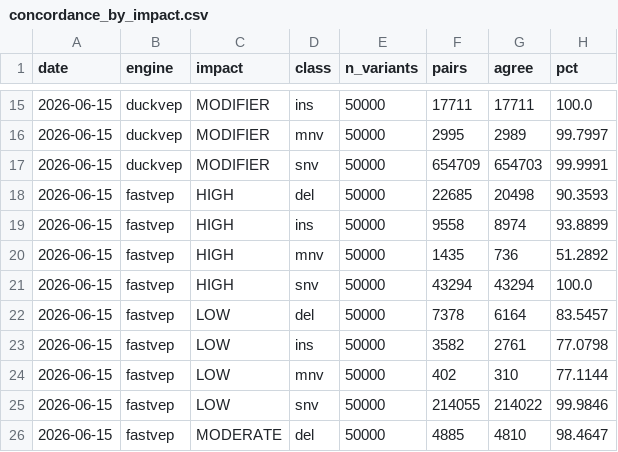
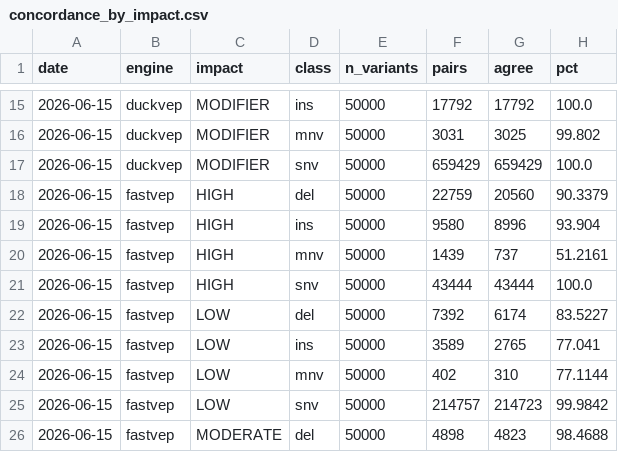
Before and after one commit to sounkou-bioinfo/duckvep, a CSV file: correctness/data/concordance_by_impact.csv, drawn as a sheet; only a part is shown, gaps mark what is left out; the diff covers the shown part only.

```diff
--- a/correctness/data/concordance_by_impact.csv
+++ b/correctness/data/concordance_by_impact.csv
@@ -15,12 +15,12 @@ date,engine,impact,class,n_variants,pairs,agree,pct
-2026-06-15,duckvep,MODIFIER,ins,50000,17711,17711,100.0
-2026-06-15,duckvep,MODIFIER,mnv,50000,2995,2989,99.7997
-2026-06-15,duckvep,MODIFIER,snv,50000,654709,654703,99.9991
-2026-06-15,fastvep,HIGH,del,50000,22685,20498,90.3593
-2026-06-15,fastvep,HIGH,ins,50000,9558,8974,93.8899
-2026-06-15,fastvep,HIGH,mnv,50000,1435,736,51.2892
-2026-06-15,fastvep,HIGH,snv,50000,43294,43294,100.0
-2026-06-15,fastvep,LOW,del,50000,7378,6164,83.5457
-2026-06-15,fastvep,LOW,ins,50000,3582,2761,77.0798
+2026-06-15,duckvep,MODIFIER,ins,50000,17792,17792,100.0
+2026-06-15,duckvep,MODIFIER,mnv,50000,3031,3025,99.802
+2026-06-15,duckvep,MODIFIER,snv,50000,659429,659429,100.0
+2026-06-15,fastvep,HIGH,del,50000,22759,20560,90.3379
+2026-06-15,fastvep,HIGH,ins,50000,9580,8996,93.904
+2026-06-15,fastvep,HIGH,mnv,50000,1439,737,51.2161
+2026-06-15,fastvep,HIGH,snv,50000,43444,43444,100.0
+2026-06-15,fastvep,LOW,del,50000,7392,6174,83.5227
+2026-06-15,fastvep,LOW,ins,50000,3589,2765,77.041
 2026-06-15,fastvep,LOW,mnv,50000,402,310,77.1144
-2026-06-15,fastvep,LOW,snv,50000,214055,214022,99.9846
-2026-06-15,fastvep,MODERATE,del,50000,4885,4810,98.4647
+2026-06-15,fastvep,LOW,snv,50000,214757,214723,99.9842
+2026-06-15,fastvep,MODERATE,del,50000,4898,4823,98.4688
```
Also changed, not shown: 53 edited cells elsewhere in this file, correctness/data/discordance_by_consequence.csv, correctness/data/error_transitions.csv, 6 other files.
